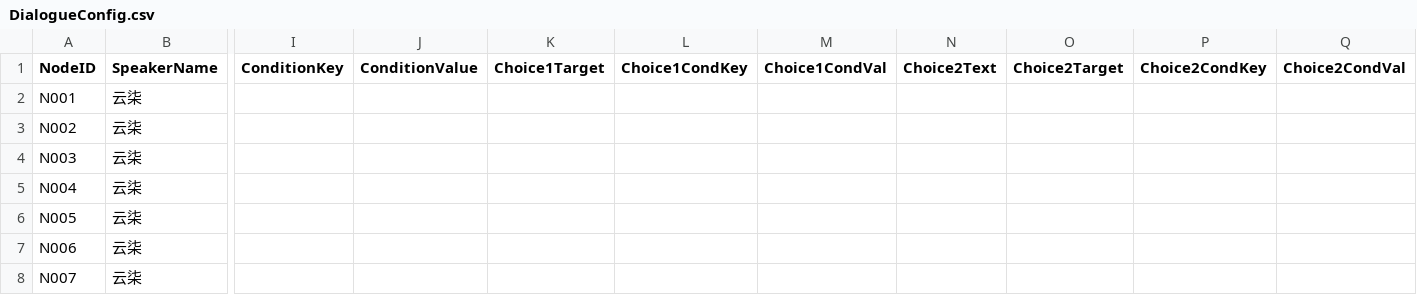
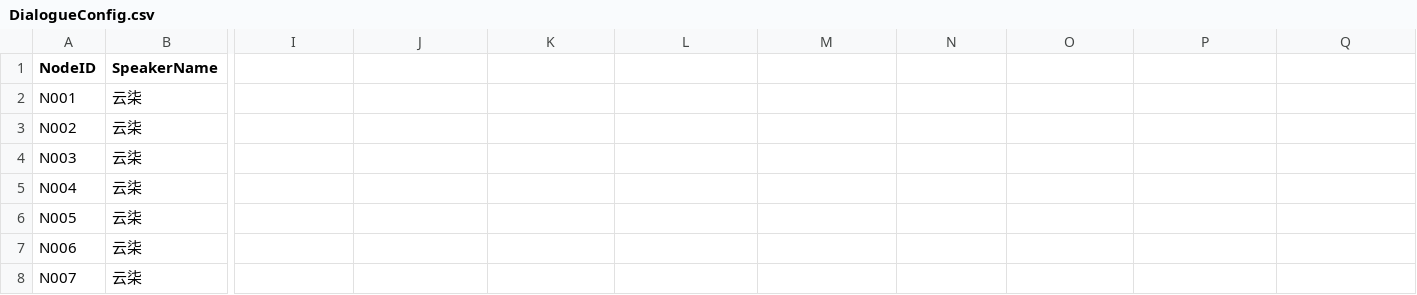
Before and after one commit to yunqi48/stoneLand, a CSV file: Assets/Resources/CSV/DialogueConfig.csv, drawn as a sheet; only a part is shown, gaps mark what is left out; the diff names each change by its address in the sheet, - before the commit and + after, or states it on an @@ line.

```diff
--- a/Assets/Resources/CSV/DialogueConfig.csv
+++ b/Assets/Resources/CSV/DialogueConfig.csv
-I1: ConditionKey
+I1: (empty)
-J1: ConditionValue
+J1: (empty)
-K1: Choice1Target
+K1: (empty)
-L1: Choice1CondKey
+L1: (empty)
-M1: Choice1CondVal
+M1: (empty)
-N1: Choice2Text
+N1: (empty)
-O1: Choice2Target
+O1: (empty)
-P1: Choice2CondKey
+P1: (empty)
-Q1: Choice2CondVal
+Q1: (empty)
```
Also changed, not shown: 56 other files.
